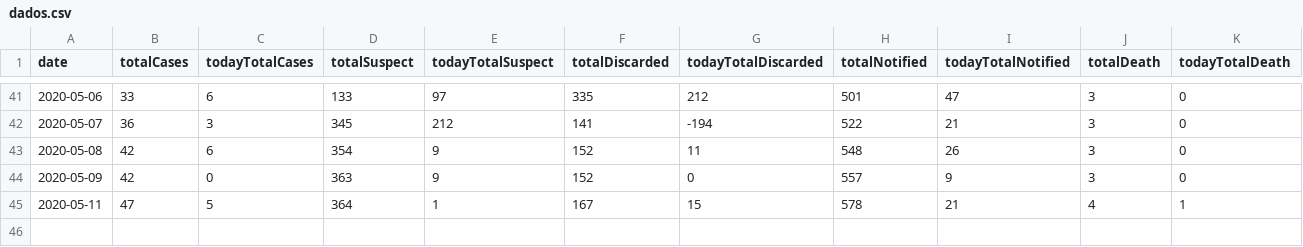
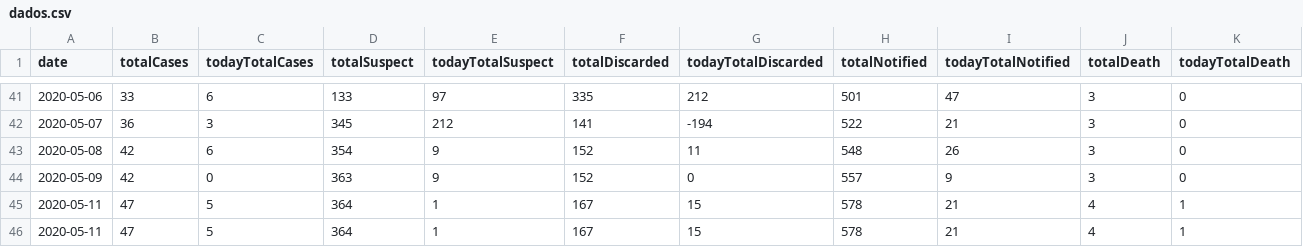
Before and after one commit to rafaeldefazio/csv-covid, a CSV file: dados.csv, drawn as a sheet; only a part is shown, gaps mark what is left out.

Commit message:
Update dados.csv

```diff
--- a/dados.csv
+++ b/dados.csv
@@ -45 +45,2 @@ date,totalCases,todayTotalCases,totalSuspect,todayTotalSuspect,totalDiscarded,to
 2020-05-11,47,5,364,1,167,15,578,21,4,1
+2020-05-11,47,5,364,1,167,15,578,21,4,1
```
